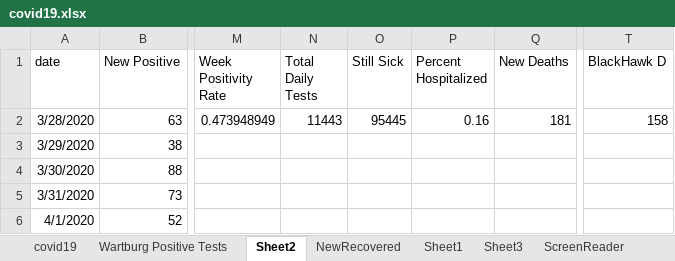
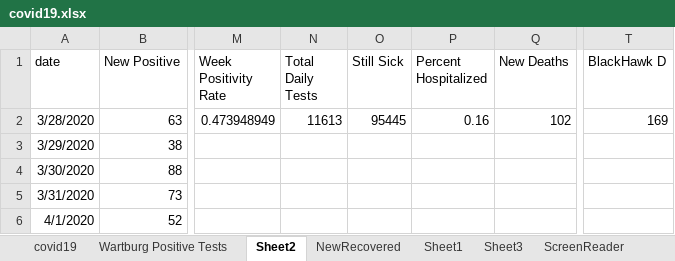
Before and after one commit to mbirgen/COVID19, an Excel workbook: covid19.xlsx, sheet Sheet2, drawn as a sheet; only a part is shown, gaps mark what is left out; values as stored, in another font and other column widths than the file's, no borders; the diff names each change by its address in the sheet, - before the commit and + after, or states it on an @@ line.

```diff
--- a/covid19.xlsx (sheet Sheet2)
+++ b/covid19.xlsx (sheet Sheet2)
-N2 (Total Daily Tests): 11443
+N2 (Total Daily Tests): 11613
-Q2 (New Deaths): 181
+Q2 (New Deaths): 102
-T2 (BlackHawk D): 158
+T2 (BlackHawk D): 169
```
Also changed, not shown: sheet covid19, formulas that keep their value, 16 other files.
